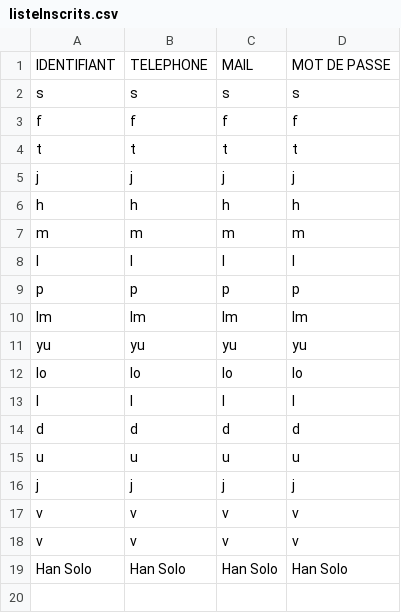
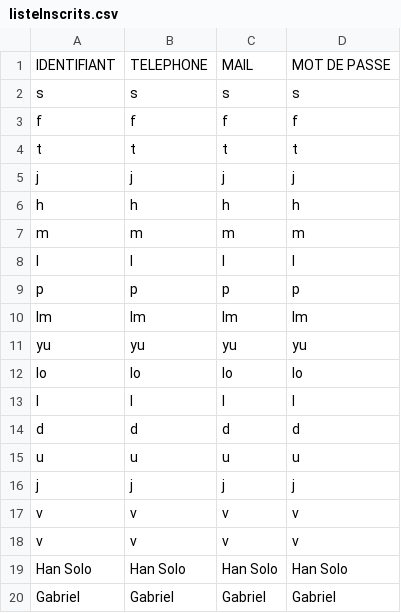
Before and after one commit to cieldeb/Projet_Finance, a CSV file: files/listeInscrits.csv, drawn as a sheet; the diff names each change by its address in the sheet, - before the commit and + after, or states it on an @@ line.

```diff
--- a/files/listeInscrits.csv
+++ b/files/listeInscrits.csv
+row 20: Gabriel | Gabriel | Gabriel | Gabriel
```
Also changed, not shown: 1 other file.
